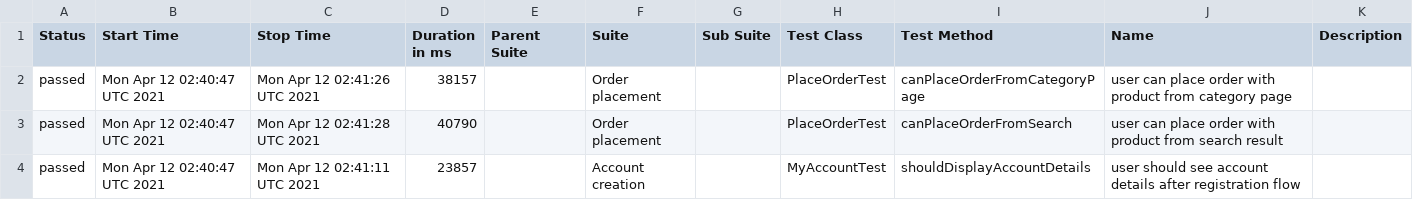
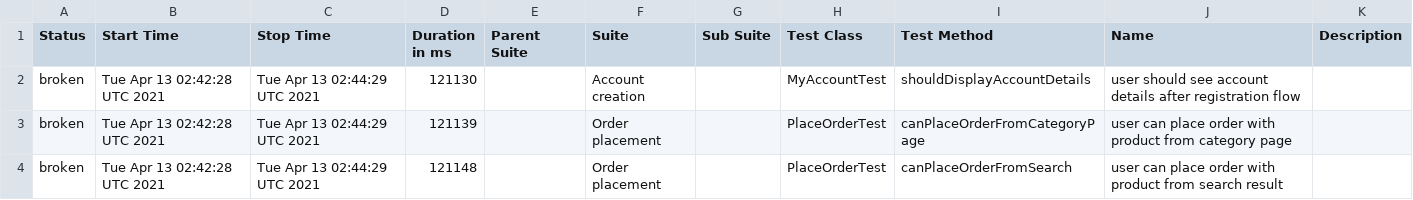
Before and after one commit to isandratskiy/automationpractice-github-actions-demo, a CSV file: data/suites.csv, drawn as a sheet.

```diff
--- a/data/suites.csv
+++ b/data/suites.csv
@@ -1,4 +1,4 @@
 "Status","Start Time","Stop Time","Duration in ms","Parent Suite","Suite","Sub Suite","Test Class","Test Method","Name","Description"
-"passed","Mon Apr 12 02:40:47 UTC 2021","Mon Apr 12 02:41:26 UTC 2021","38157","","Order placement","","PlaceOrderTest","canPlaceOrderFromCategoryPage","user can place order with product from category page",""
-"passed","Mon Apr 12 02:40:47 UTC 2021","Mon Apr 12 02:41:28 UTC 2021","40790","","Order placement","","PlaceOrderTest","canPlaceOrderFromSearch","user can place order with product from search result",""
-"passed","Mon Apr 12 02:40:47 UTC 2021","Mon Apr 12 02:41:11 UTC 2021","23857","","Account creation","","MyAccountTest","shouldDisplayAccountDetails","user should see account details after registration flow",""
+"broken","Tue Apr 13 02:42:28 UTC 2021","Tue Apr 13 02:44:29 UTC 2021","121130","","Account creation","","MyAccountTest","shouldDisplayAccountDetails","user should see account details after registration flow",""
+"broken","Tue Apr 13 02:42:28 UTC 2021","Tue Apr 13 02:44:29 UTC 2021","121139","","Order placement","","PlaceOrderTest","canPlaceOrderFromCategoryPage","user can place order with product from category page",""
+"broken","Tue Apr 13 02:42:28 UTC 2021","Tue Apr 13 02:44:29 UTC 2021","121148","","Order placement","","PlaceOrderTest","canPlaceOrderFromSearch","user can place order with product from search result",""
```
Also changed, not shown: 33 other files.
